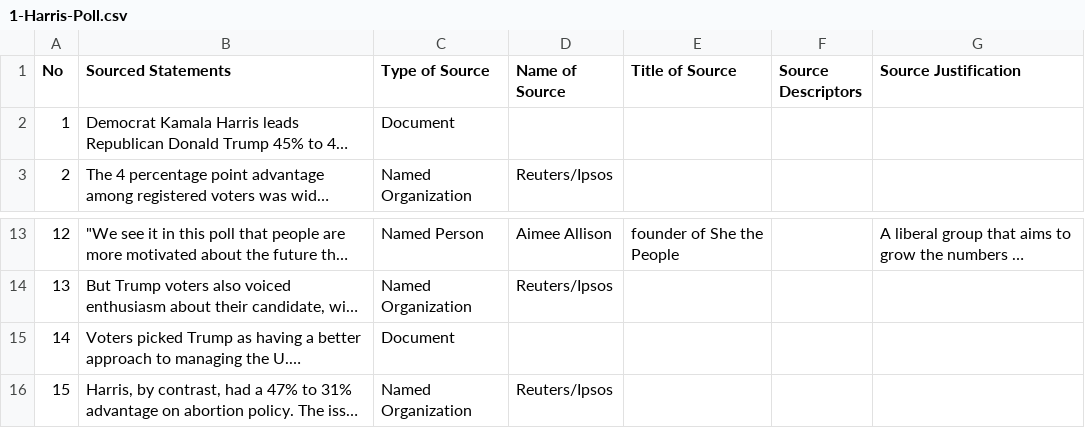
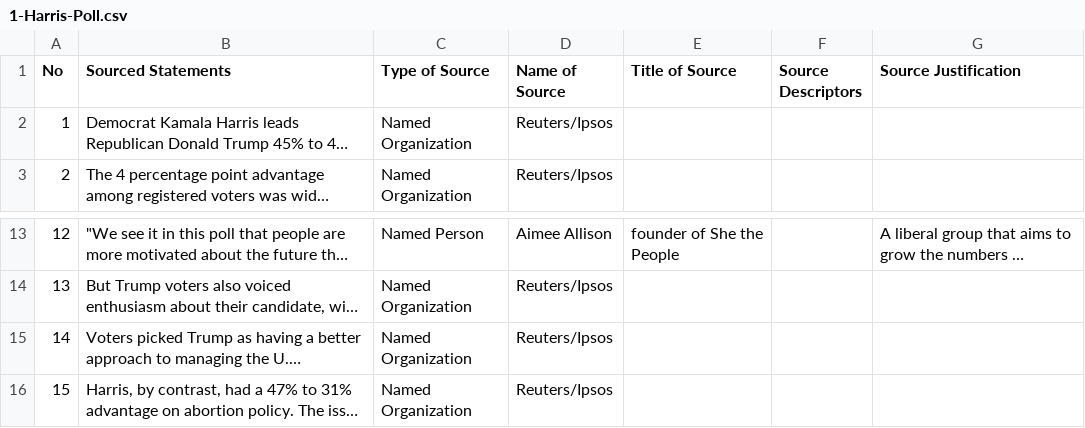
Before and after one commit to MarkkulaCenterJMEthics/llms-journ-sourcing, a CSV file: benchmarking/GT data/GT-2026/1-Harris-Poll.csv, drawn as a sheet; only a part is shown, gaps mark what is left out; long unchanged cells end in …; the diff names each change by its address in the sheet, - before the commit and + after, or states it on an @@ line.

```diff
--- a/benchmarking/GT data/GT-2026/1-Harris-Poll.csv
+++ b/benchmarking/GT data/GT-2026/1-Harris-Poll.csv
-C2 (Type of Source): Document
+C2 (Type of Source): Named Organization
-D2 (Name of Source): (empty)
+D2 (Name of Source): Reuters/Ipsos
-C15 (Type of Source): Document
+C15 (Type of Source): Named Organization
-D15 (Name of Source): (empty)
+D15 (Name of Source): Reuters/Ipsos
```
Also changed, not shown: 1 other file.
